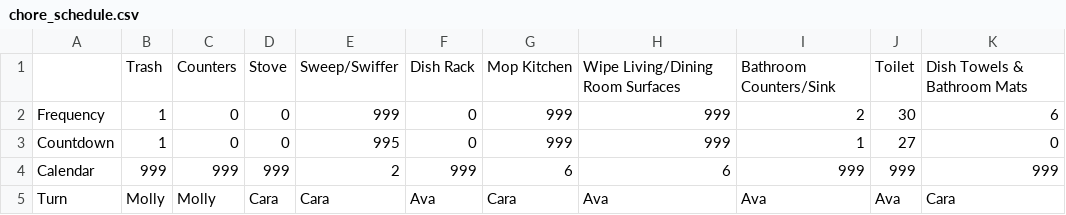
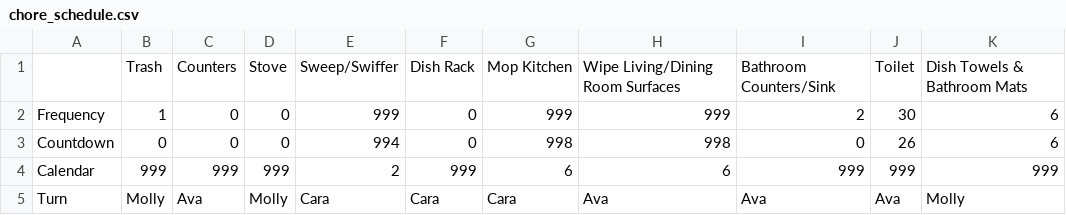
Before and after one commit to adoricko/arthurAIassistant, a CSV file: chore_schedule.csv, drawn as a sheet.

Commit message:
Sent email

```diff
--- a/chore_schedule.csv
+++ b/chore_schedule.csv
@@ -2,4 +2,4 @@
 Frequency,1,0,0,999,0,999,999,2,30,6
-Countdown,1,0,0,995,0,999,999,1,27,0
+Countdown,0,0,0,994,0,998,998,0,26,6
 Calendar,999,999,999,2,999,6,6,999,999,999
-Turn,Molly,Molly,Cara,Cara,Ava,Cara,Ava,Ava,Ava,Cara
+Turn,Molly,Ava,Molly,Cara,Cara,Cara,Ava,Ava,Ava,Molly
```
